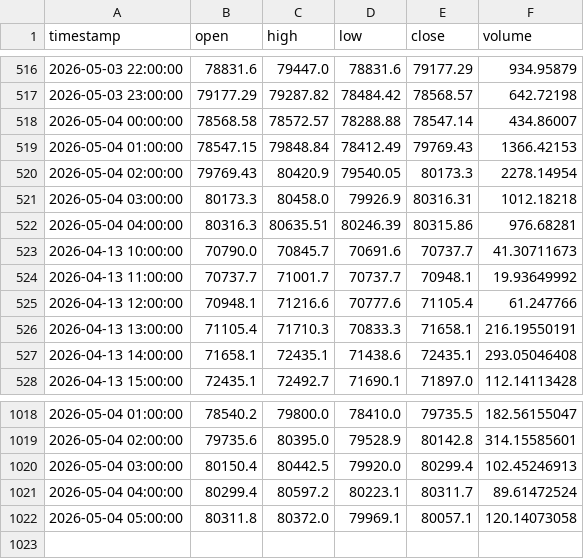
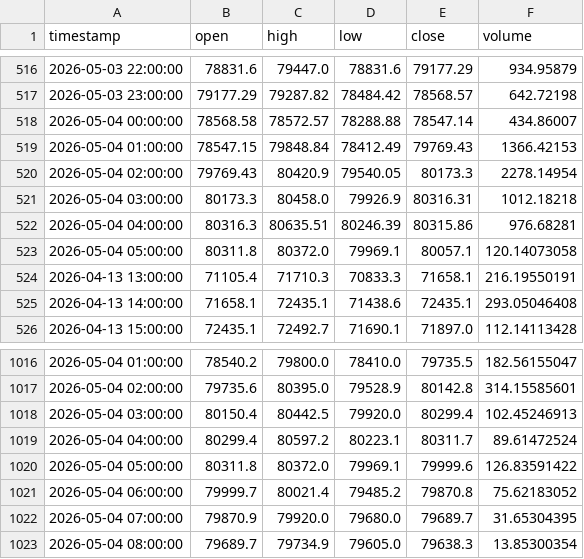
Before and after one commit to MrReaderhash/btc-rl-agent, a CSV file: subhashis_pani/sp_btc_data.csv, drawn as a sheet; only a part is shown, gaps mark what is left out.

```diff
--- a/subhashis_pani/sp_btc_data.csv
+++ b/subhashis_pani/sp_btc_data.csv
@@ -522,5 +522,3 @@ timestamp,open,high,low,close,volume
 2026-05-04 04:00:00,80316.3,80635.51,80246.39,80315.86,976.68281
-2026-04-13 10:00:00,70790.0,70845.7,70691.6,70737.7,41.30711673
-2026-04-13 11:00:00,70737.7,71001.7,70737.7,70948.1,19.93649992
-2026-04-13 12:00:00,70948.1,71216.6,70777.6,71105.4,61.247766
+2026-05-04 05:00:00,80311.8,80372.0,79969.1,80057.1,120.14073058
 2026-04-13 13:00:00,71105.4,71710.3,70833.3,71658.1,216.19550191
@@ -1021,2 +1019,5 @@ timestamp,open,high,low,close,volume
 2026-05-04 04:00:00,80299.4,80597.2,80223.1,80311.7,89.61472524
-2026-05-04 05:00:00,80311.8,80372.0,79969.1,80057.1,120.14073058
+2026-05-04 05:00:00,80311.8,80372.0,79969.1,79999.6,126.83591422
+2026-05-04 06:00:00,79999.7,80021.4,79485.2,79870.8,75.62183052
+2026-05-04 07:00:00,79870.9,79920.0,79680.0,79689.7,31.65304395
+2026-05-04 08:00:00,79689.7,79734.9,79605.0,79638.3,13.85300354
```
Also changed, not shown: subhashis_pani/sp_trades_log.csv, 1 other file.
